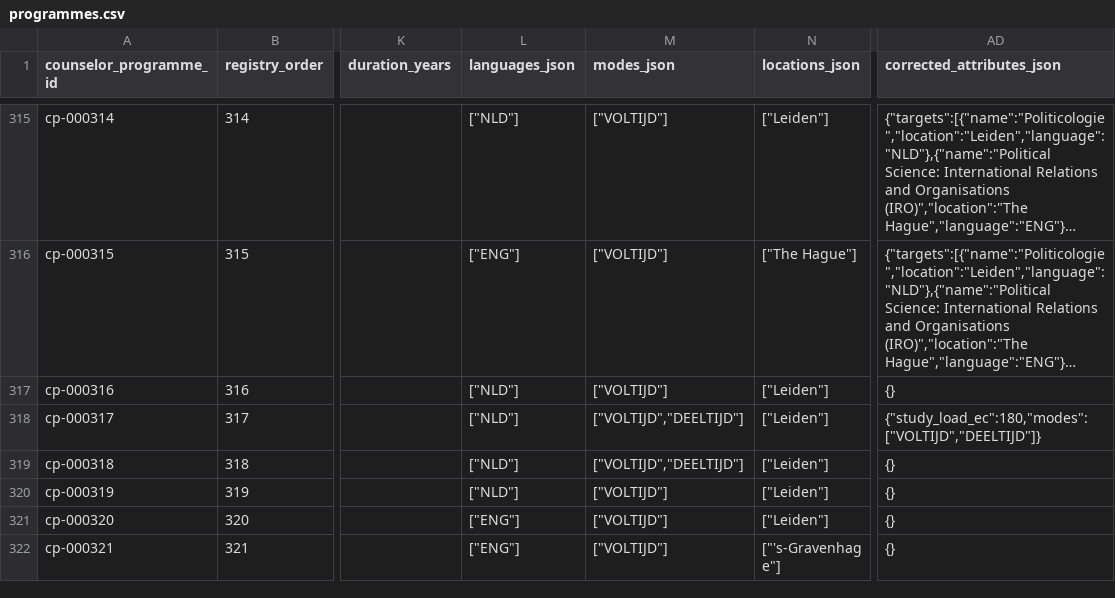
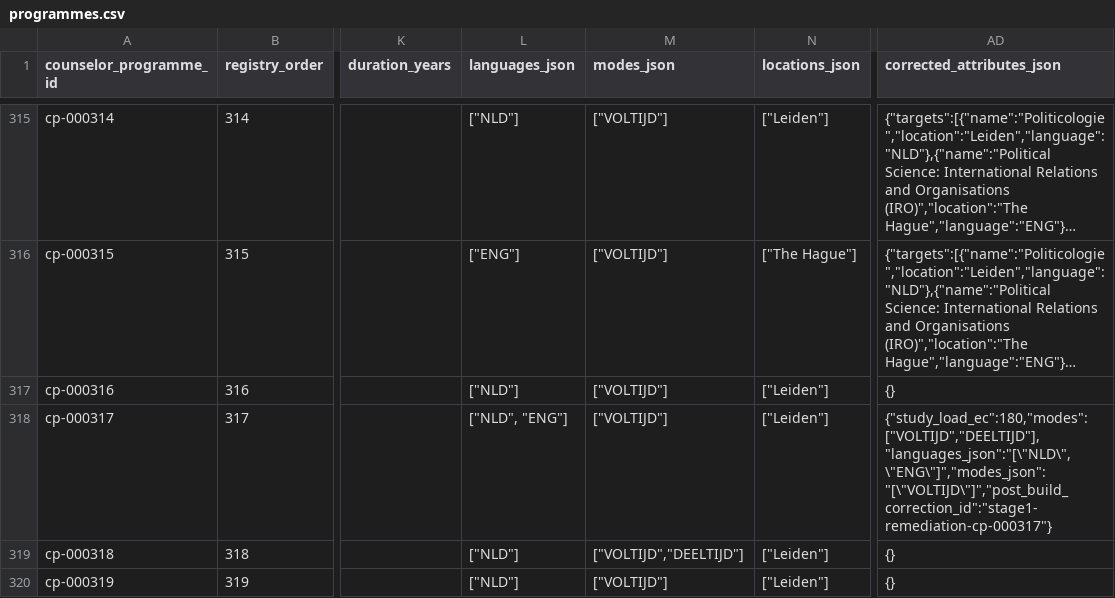
Before and after one commit to solmyr1980/ucr-pathways, a CSV file: data/registry/programmes.csv, drawn as a sheet; only a part is shown, gaps mark what is left out; the shorter side is filled out with more unchanged rows; long unchanged cells end in …; the diff names each change by its address in the sheet, - before the commit and + after, or states it on an @@ line.

Commit message:
Correct cp-000317 current law reconstruction

```diff
--- a/data/registry/programmes.csv
+++ b/data/registry/programmes.csv
-L318 (languages_json): ["NLD"]
+L318 (languages_json): ["NLD", "ENG"]
-M318 (modes_json): ["VOLTIJD","DEELTIJD"]
+M318 (modes_json): ["VOLTIJD"]
-AD318 (corrected_attributes_json): {"study_load_ec":180,"modes":["VOLTIJD","DEELTIJD"]}
+AD318 (corrected_attributes_json): {"study_load_ec":180,"modes":["VOLTIJD","DEELTIJD"],"languages_json":"[\"NLD\", \"ENG\"]","modes_json":"[\"VOLTIJD\"]","post_build_correction_id":"stage1-remediation-cp-000317"}
```
Also changed, not shown: 6 other files.
